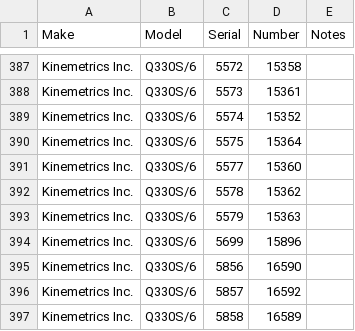
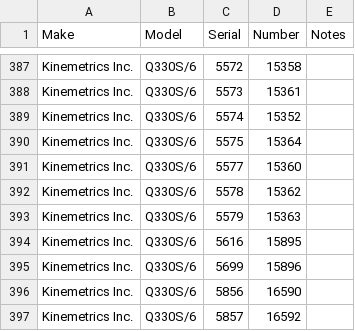
Before and after one commit to GeoNet/delta, a CSV file: assets/dataloggers.csv, drawn as a sheet; only a part is shown, gaps mark what is left out; the shorter side is filled out with more unchanged rows.

Commit message:
Update dataloggers.csv for TGRZ
add Q330S/6 serial number 5616

```diff
--- a/assets/dataloggers.csv
+++ b/assets/dataloggers.csv
@@ -393,2 +393,3 @@ Kinemetrics Inc.,Q330S/6,5578,15362,
 Kinemetrics Inc.,Q330S/6,5579,15363,
+Kinemetrics Inc.,Q330S/6,5616,15895,
 Kinemetrics Inc.,Q330S/6,5699,15896,
```
